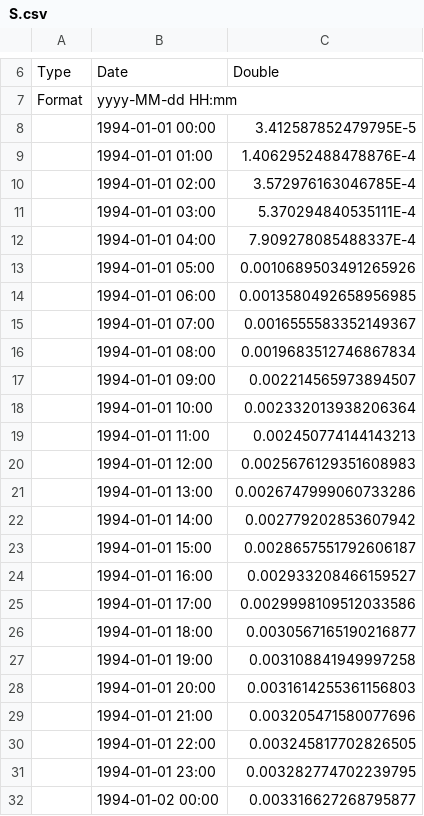
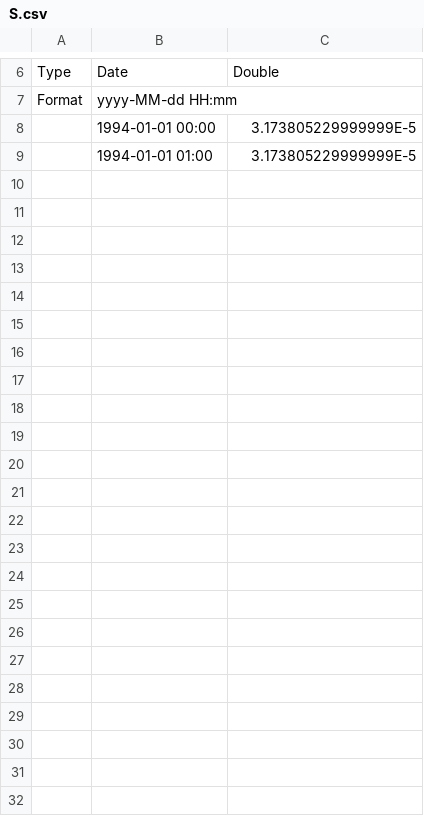
Before and after one commit to bubbobne/Embedded_Reservoir_Model-ERM, a CSV file: resources/Output/canopy/S.csv, drawn as a sheet; only a part is shown, gaps mark what is left out; the diff covers the shown part only.

Commit message:
Test commit for the resources. In the water budget for the rootzone a desing pattern for the computation of alpha was added.

```diff
--- a/resources/Output/canopy/S.csv
+++ b/resources/Output/canopy/S.csv
@@ -7,26 +7,3 @@ Type,Date,Double
 Format,yyyy-MM-dd HH:mm,
-,1994-01-01 00:00,3.412587852479795E-5
-,1994-01-01 01:00,1.4062952488478876E-4
-,1994-01-01 02:00,3.572976163046785E-4
-,1994-01-01 03:00,5.370294840535111E-4
-,1994-01-01 04:00,7.909278085488337E-4
-,1994-01-01 05:00,0.0010689503491265926
-,1994-01-01 06:00,0.0013580492658956985
-,1994-01-01 07:00,0.0016555583352149367
-,1994-01-01 08:00,0.0019683512746867834
-,1994-01-01 09:00,0.002214565973894507
-,1994-01-01 10:00,0.002332013938206364
-,1994-01-01 11:00,0.002450774144143213
-,1994-01-01 12:00,0.0025676129351608983
-,1994-01-01 13:00,0.0026747999060733286
-,1994-01-01 14:00,0.002779202853607942
-,1994-01-01 15:00,0.0028657551792606187
-,1994-01-01 16:00,0.002933208466159527
-,1994-01-01 17:00,0.0029998109512033586
-,1994-01-01 18:00,0.0030567165190216877
-,1994-01-01 19:00,0.003108841949997258
-,1994-01-01 20:00,0.0031614255361156803
-,1994-01-01 21:00,0.003205471580077696
-,1994-01-01 22:00,0.003245817702826505
-,1994-01-01 23:00,0.003282774702239795
-,1994-01-02 00:00,0.003316627268795877
+,1994-01-01 00:00,3.173805229999999E-5
+,1994-01-01 01:00,3.173805229999999E-5
```
Also changed, not shown: 1 edited cell elsewhere in this file, resources/Output/reservoirsConnection/ETrunoff.csv, resources/Output/reservoirsConnection/Srunoff.csv, 32 other files.
